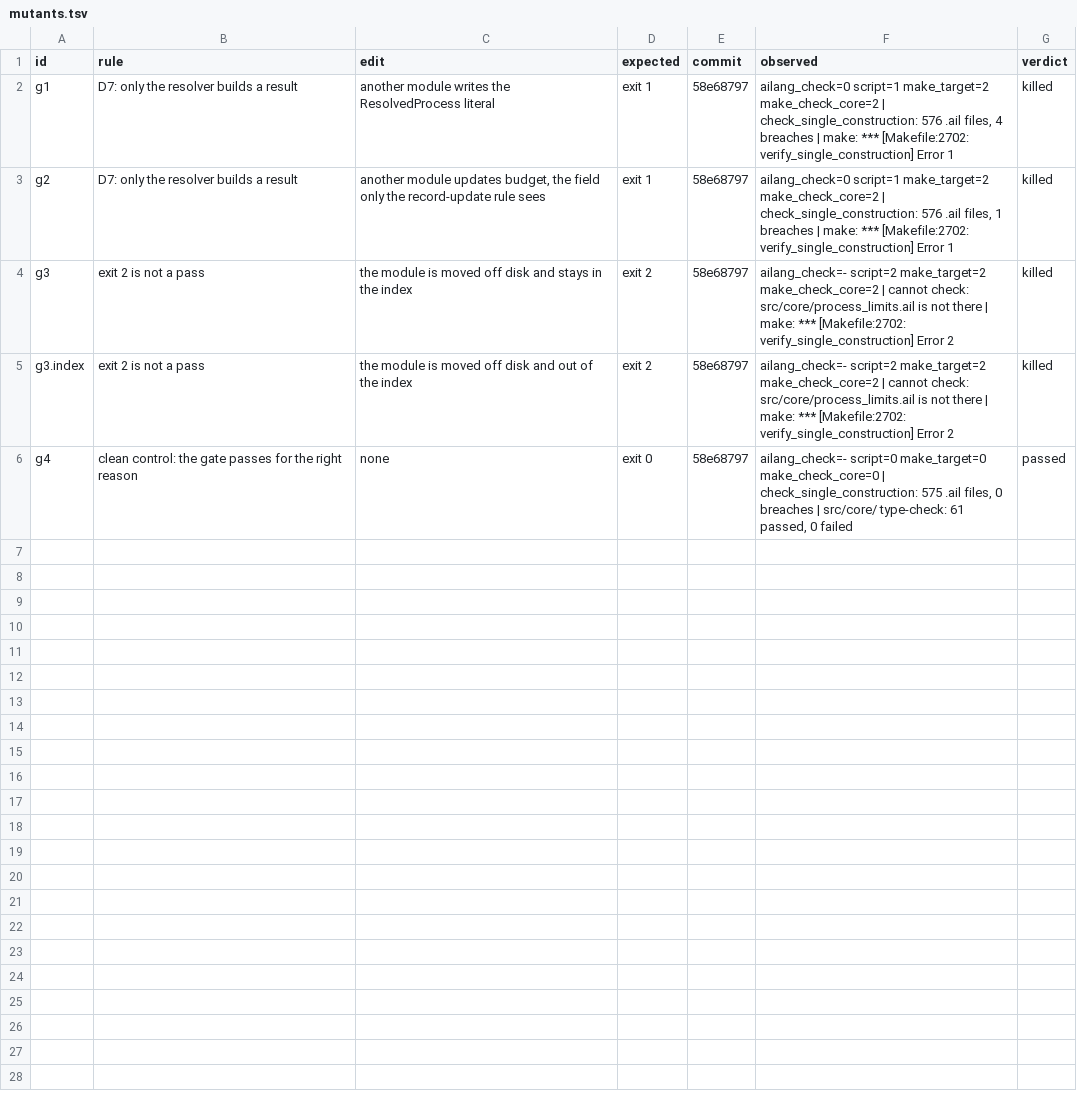
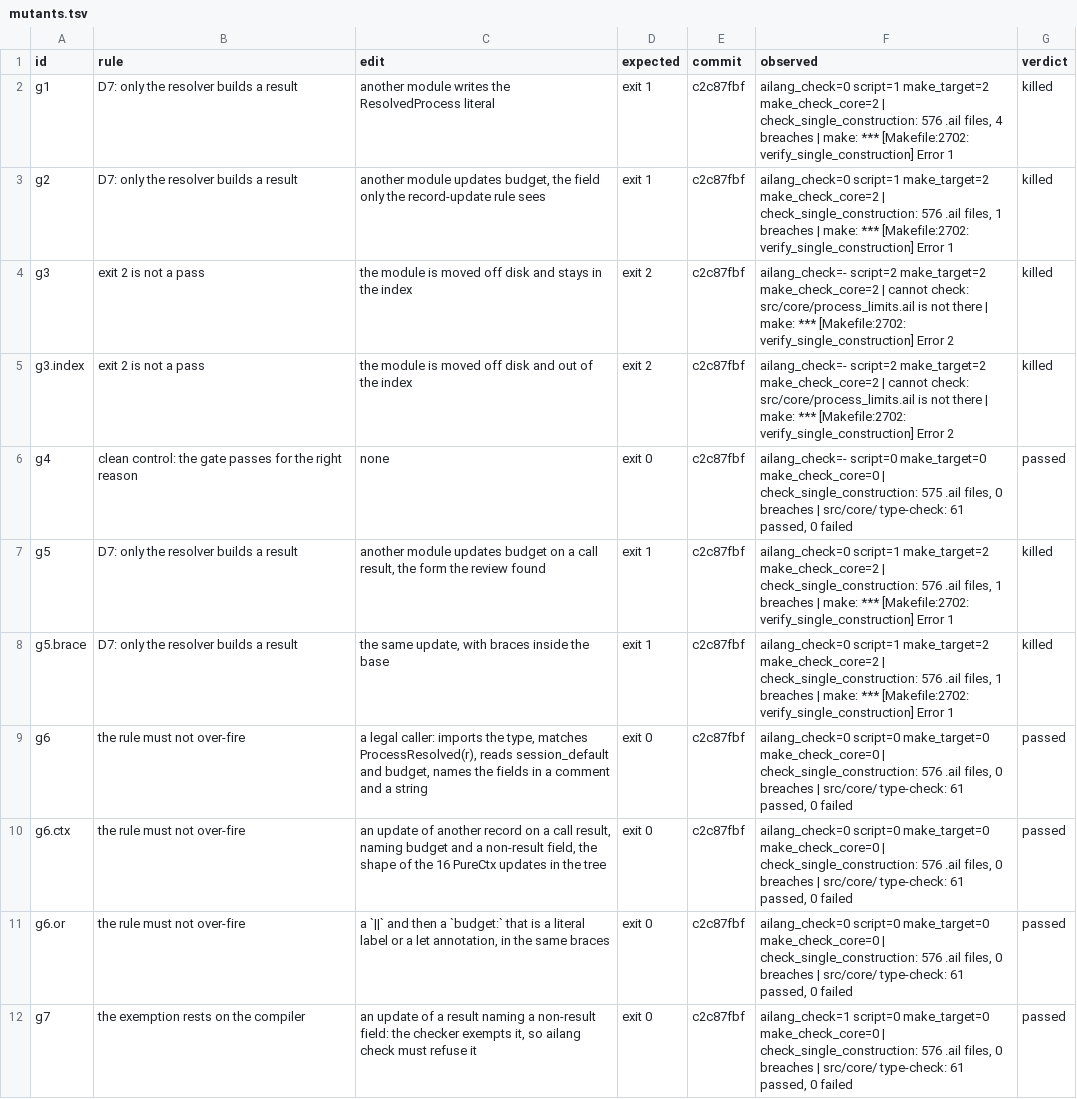
Before and after one commit to arniwesth/motoko_agent, a TSV file: .agent/projects/041_process_execution_timeouts/evidence/gate-single-construction/mutants.tsv, drawn as a sheet.

```diff
--- a/.agent/projects/041_process_execution_timeouts/evidence/gate-single-construction/mutants.tsv
+++ b/.agent/projects/041_process_execution_timeouts/evidence/gate-single-construction/mutants.tsv
@@ -1,6 +1,12 @@
 id	rule	edit	expected	commit	observed	verdict
-g1	D7: only the resolver builds a result	another module writes the ResolvedProcess literal	exit 1	58e68797	ailang_check=0 script=1 make_target=2 make_check_core=2 | check_single_construction: 576 .ail files, 4 breaches | make: *** [Makefile:2702: verify_single_construction] Error 1	killed
-g2	D7: only the resolver builds a result	another module updates budget, the field only the record-update rule sees	exit 1	58e68797	ailang_check=0 script=1 make_target=2 make_check_core=2 | check_single_construction: 576 .ail files, 1 breaches | make: *** [Makefile:2702: verify_single_construction] Error 1	killed
-g3	exit 2 is not a pass	the module is moved off disk and stays in the index	exit 2	58e68797	ailang_check=- script=2 make_target=2 make_check_core=2 | cannot check: src/core/process_limits.ail is not there | make: *** [Makefile:2702: verify_single_construction] Error 2	killed
-g3.index	exit 2 is not a pass	the module is moved off disk and out of the index	exit 2	58e68797	ailang_check=- script=2 make_target=2 make_check_core=2 | cannot check: src/core/process_limits.ail is not there | make: *** [Makefile:2702: verify_single_construction] Error 2	killed
-g4	clean control: the gate passes for the right reason	none	exit 0	58e68797	ailang_check=- script=0 make_target=0 make_check_core=0 | check_single_construction: 575 .ail files, 0 breaches | src/core/ type-check: 61 passed, 0 failed	passed
+g1	D7: only the resolver builds a result	another module writes the ResolvedProcess literal	exit 1	c2c87fbf	ailang_check=0 script=1 make_target=2 make_check_core=2 | check_single_construction: 576 .ail files, 4 breaches | make: *** [Makefile:2702: verify_single_construction] Error 1	killed
+g2	D7: only the resolver builds a result	another module updates budget, the field only the record-update rule sees	exit 1	c2c87fbf	ailang_check=0 script=1 make_target=2 make_check_core=2 | check_single_construction: 576 .ail files, 1 breaches | make: *** [Makefile:2702: verify_single_construction] Error 1	killed
+g3	exit 2 is not a pass	the module is moved off disk and stays in the index	exit 2	c2c87fbf	ailang_check=- script=2 make_target=2 make_check_core=2 | cannot check: src/core/process_limits.ail is not there | make: *** [Makefile:2702: verify_single_construction] Error 2	killed
+g3.index	exit 2 is not a pass	the module is moved off disk and out of the index	exit 2	c2c87fbf	ailang_check=- script=2 make_target=2 make_check_core=2 | cannot check: src/core/process_limits.ail is not there | make: *** [Makefile:2702: verify_single_construction] Error 2	killed
+g4	clean control: the gate passes for the right reason	none	exit 0	c2c87fbf	ailang_check=- script=0 make_target=0 make_check_core=0 | check_single_construction: 575 .ail files, 0 breaches | src/core/ type-check: 61 passed, 0 failed	passed
+g5	D7: only the resolver builds a result	another module updates budget on a call result, the form the review found	exit 1	c2c87fbf	ailang_check=0 script=1 make_target=2 make_check_core=2 | check_single_construction: 576 .ail files, 1 breaches | make: *** [Makefile:2702: verify_single_construction] Error 1	killed
+g5.brace	D7: only the resolver builds a result	the same update, with braces inside the base	exit 1	c2c87fbf	ailang_check=0 script=1 make_target=2 make_check_core=2 | check_single_construction: 576 .ail files, 1 breaches | make: *** [Makefile:2702: verify_single_construction] Error 1	killed
+g6	the rule must not over-fire	a legal caller: imports the type, matches ProcessResolved(r), reads session_default and budget, names the fields in a comment and a string	exit 0	c2c87fbf	ailang_check=0 script=0 make_target=0 make_check_core=0 | check_single_construction: 576 .ail files, 0 breaches | src/core/ type-check: 61 passed, 0 failed	passed
+g6.ctx	the rule must not over-fire	an update of another record on a call result, naming budget and a non-result field, the shape of the 16 PureCtx updates in the tree	exit 0	c2c87fbf	ailang_check=0 script=0 make_target=0 make_check_core=0 | check_single_construction: 576 .ail files, 0 breaches | src/core/ type-check: 61 passed, 0 failed	passed
+g6.or	the rule must not over-fire	a `||` and then a `budget:` that is a literal label or a let annotation, in the same braces	exit 0	c2c87fbf	ailang_check=0 script=0 make_target=0 make_check_core=0 | check_single_construction: 576 .ail files, 0 breaches | src/core/ type-check: 61 passed, 0 failed	passed
+g7	the exemption rests on the compiler	an update of a result naming a non-result field: the checker exempts it, so ailang check must refuse it	exit 0	c2c87fbf	ailang_check=1 script=0 make_target=0 make_check_core=0 | check_single_construction: 576 .ail files, 0 breaches | src/core/ type-check: 61 passed, 0 failed	passed
```
Also changed, not shown: 1 other file.
